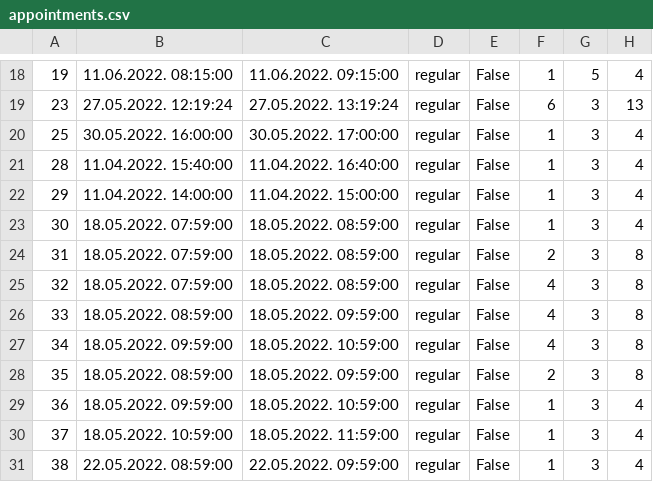
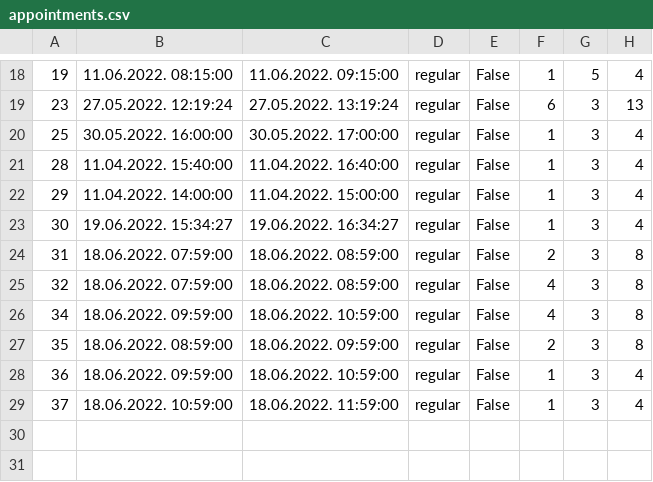
Before and after one commit to dandza7/IN-Tim-9-SIMS-HCI, a CSV file: WpfApp1/Resources/Data/appointments.csv, drawn as a sheet; only a part is shown, gaps mark what is left out.

```diff
--- a/WpfApp1/Resources/Data/appointments.csv
+++ b/WpfApp1/Resources/Data/appointments.csv
@@ -22,10 +22,8 @@
 29;11.04.2022. 14:00:00;11.04.2022. 15:00:00;regular;False;1;3;4
-30;18.05.2022. 07:59:00;18.05.2022. 08:59:00;regular;False;1;3;4
-31;18.05.2022. 07:59:00;18.05.2022. 08:59:00;regular;False;2;3;8
-32;18.05.2022. 07:59:00;18.05.2022. 08:59:00;regular;False;4;3;8
-33;18.05.2022. 08:59:00;18.05.2022. 09:59:00;regular;False;4;3;8
-34;18.05.2022. 09:59:00;18.05.2022. 10:59:00;regular;False;4;3;8
-35;18.05.2022. 08:59:00;18.05.2022. 09:59:00;regular;False;2;3;8
-36;18.05.2022. 09:59:00;18.05.2022. 10:59:00;regular;False;1;3;4
-37;18.05.2022. 10:59:00;18.05.2022. 11:59:00;regular;False;1;3;4
-38;22.05.2022. 08:59:00;22.05.2022. 09:59:00;regular;False;1;3;4
+30;19.06.2022. 15:34:27;19.06.2022. 16:34:27;regular;False;1;3;4
+31;18.06.2022. 07:59:00;18.06.2022. 08:59:00;regular;False;2;3;8
+32;18.06.2022. 07:59:00;18.06.2022. 08:59:00;regular;False;4;3;8
+34;18.06.2022. 09:59:00;18.06.2022. 10:59:00;regular;False;4;3;8
+35;18.06.2022. 08:59:00;18.06.2022. 09:59:00;regular;False;2;3;8
+36;18.06.2022. 09:59:00;18.06.2022. 10:59:00;regular;False;1;3;4
+37;18.06.2022. 10:59:00;18.06.2022. 11:59:00;regular;False;1;3;4
```
Also changed, not shown: WpfApp1/Resources/Data/notification.csv, WpfApp1/Resources/Data/patients.csv, 40 other files.
